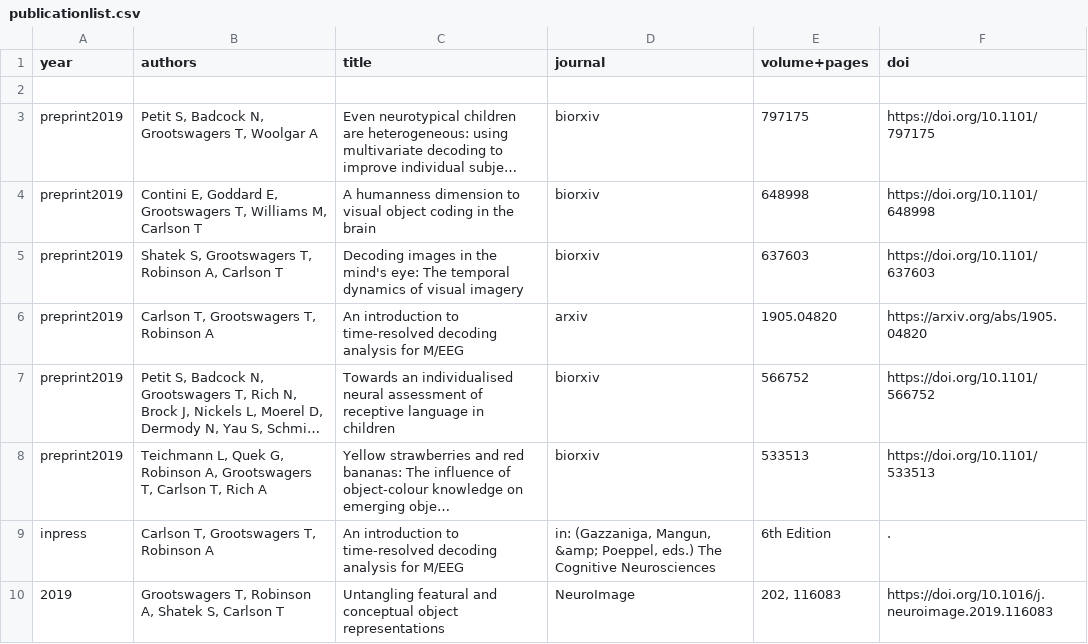
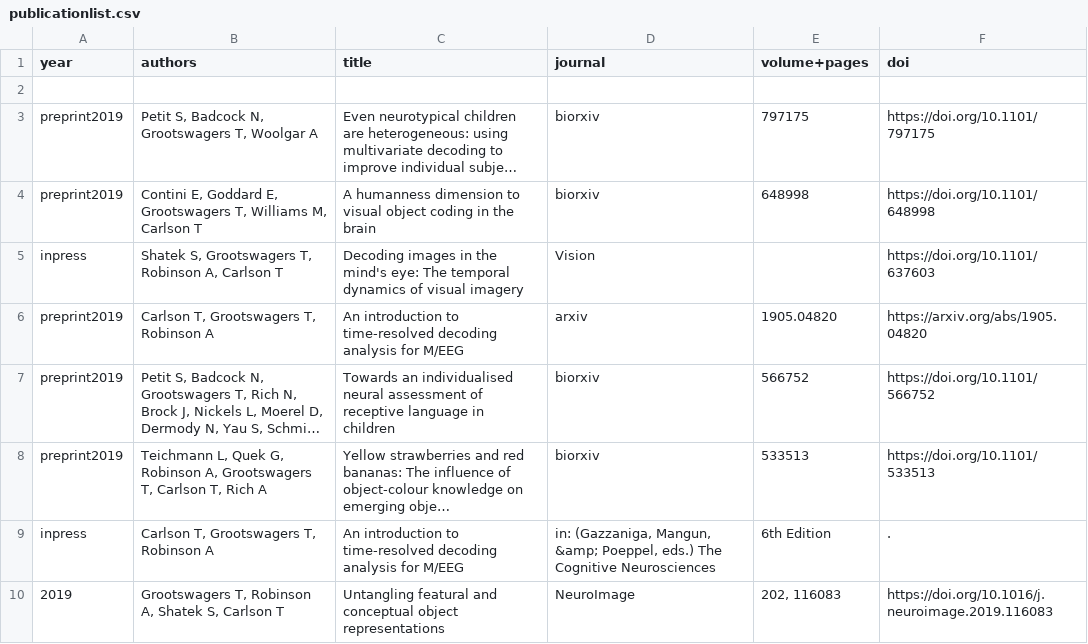
Before and after one commit to Tijl/tijl.github.io, a CSV file: publicationlist.csv, drawn as a sheet; only a part is shown; long unchanged cells end in …; the diff names each change by its address in the sheet, - before the commit and + after, or states it on an @@ line.

```diff
--- a/publicationlist.csv
+++ b/publicationlist.csv
-A5 (year): preprint2019
+A5 (year): inpress
-D5 (journal): biorxiv
+D5 (journal): Vision
-E5 (volume+pages): 637603
+E5 (volume+pages): (empty)
```
Also changed, not shown: 3 other files.
